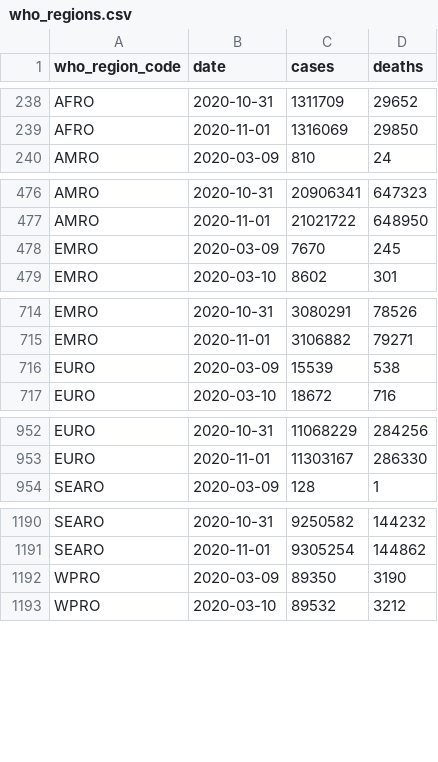
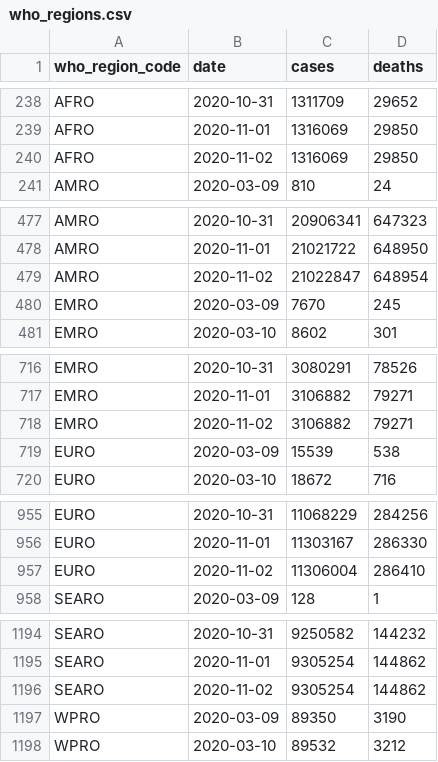
Before and after one commit to covid-open-data/xform-casecount-wom, a CSV file: output/who_regions.csv, drawn as a sheet; only a part is shown, gaps mark what is left out; the diff covers the shown part only; the diff names each change by its address in the sheet, - before the commit and + after, or states it on an @@ line.

```diff
--- a/output/who_regions.csv
+++ b/output/who_regions.csv
+row 240: AFRO | 2020-11-02 | 1316069 | 29850
+row 479: AMRO | 2020-11-02 | 21022847 | 648954
+row 718: EMRO | 2020-11-02 | 3106882 | 79271
+row 957: EURO | 2020-11-02 | 11306004 | 286410
+row 1196: SEARO | 2020-11-02 | 9305254 | 144862
```
Also changed, not shown: 1 added row elsewhere in this file, output/continents.csv, output/global.csv, 2 other files.
